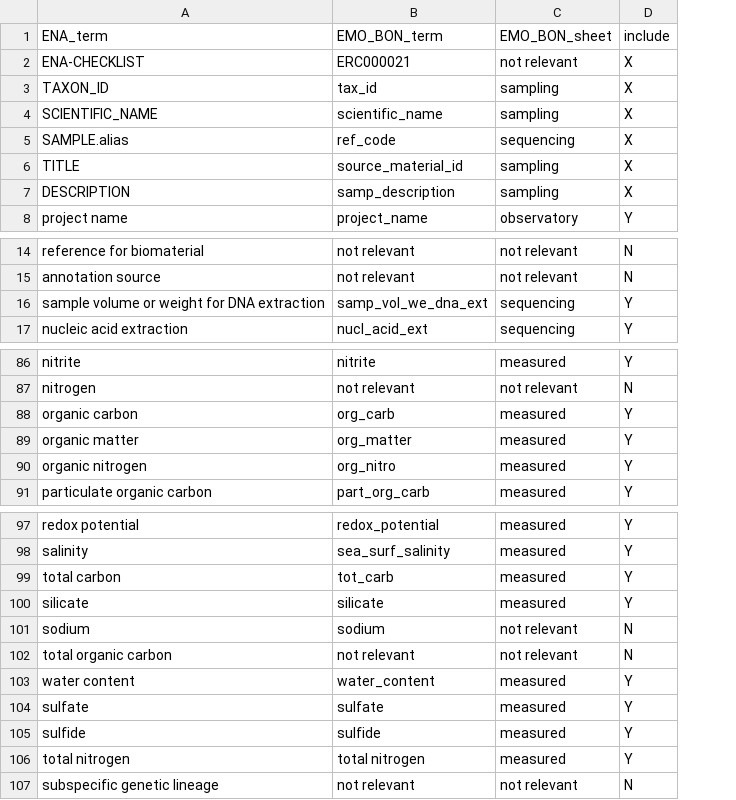
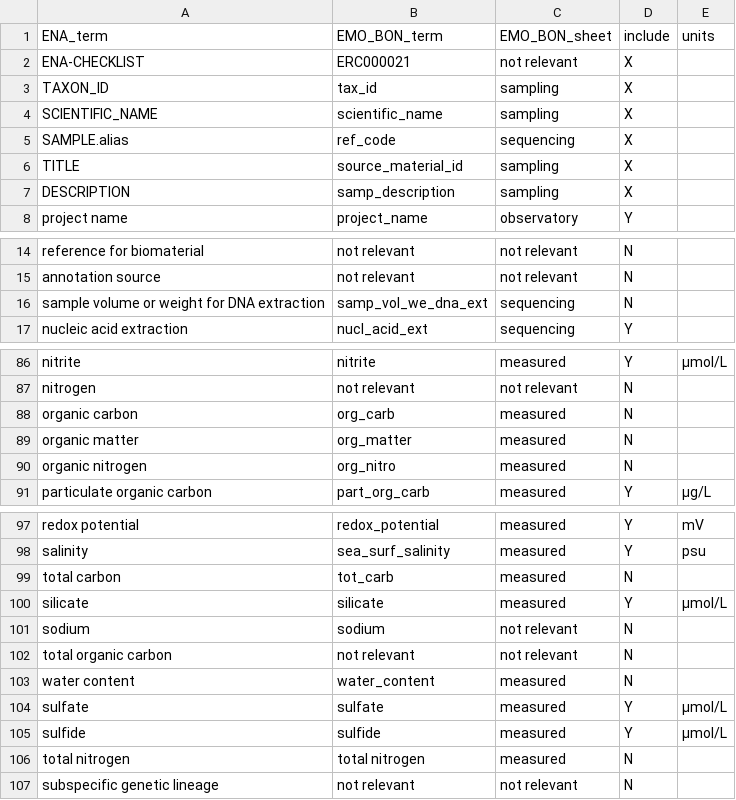
Before and after one commit to emo-bon/sequencing-profile, a CSV file: checklist-translations/ERC000021.csv, drawn as a sheet; only a part is shown, gaps mark what is left out; the diff covers the shown part only; the diff names each change by its address in the sheet, - before the commit and + after, or states it on an @@ line.

```diff
--- a/checklist-translations/ERC000021.csv
+++ b/checklist-translations/ERC000021.csv
+column E (units), rows 86-91: µmol/L |  |  |  |  | µg/L; rows 97-105: mV | psu |  | µmol/L |  |  |  | µmol/L | µmol/L
-D16 (include): Y
+D16 (include): N
-D88:D90 (include): Y
+D88:D90 (include): N
-D99 (include): Y
+D99 (include): N
-D103 (include): Y
+D103 (include): N
-D106 (include): Y
+D106 (include): N
```
Also changed, not shown: 4 edited cells elsewhere in this file, checklist-translations/ERC000024.csv.
